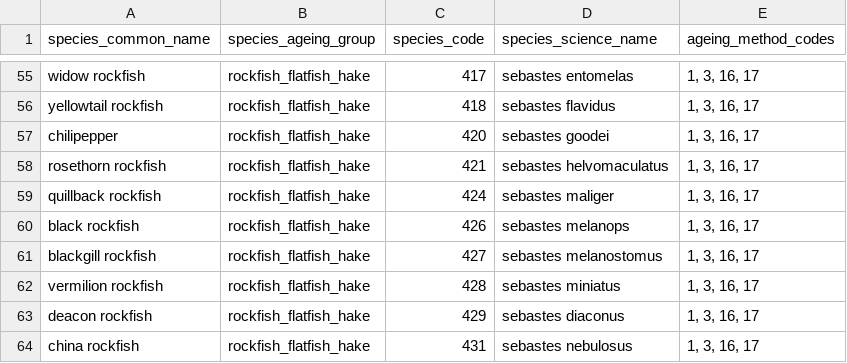
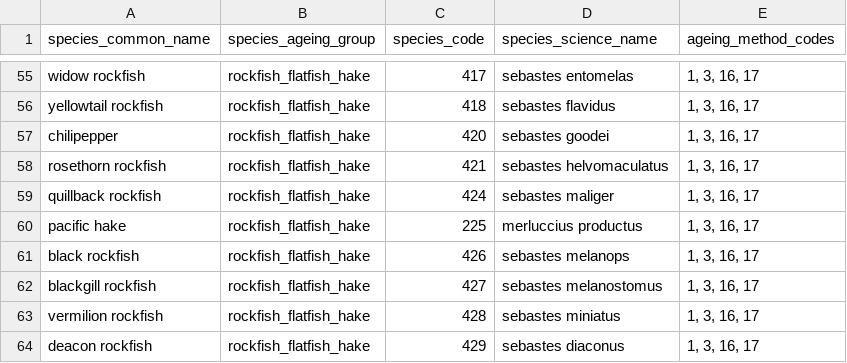
Before and after one commit to pbs-assess/gfplot, a CSV file: inst/extdata/ageing_methods.csv, drawn as a sheet; only a part is shown, gaps mark what is left out; the shorter side is filled out with more unchanged rows; the diff names each change by its address in the sheet, - before the commit and + after, or states it on an @@ line.

Commit message:
Add hake to ageing_methods

```diff
--- a/inst/extdata/ageing_methods.csv
+++ b/inst/extdata/ageing_methods.csv
+row 60: pacific hake | rockfish_flatfish_hake | 225 | merluccius productus | 1, 3, 16, 17
```
